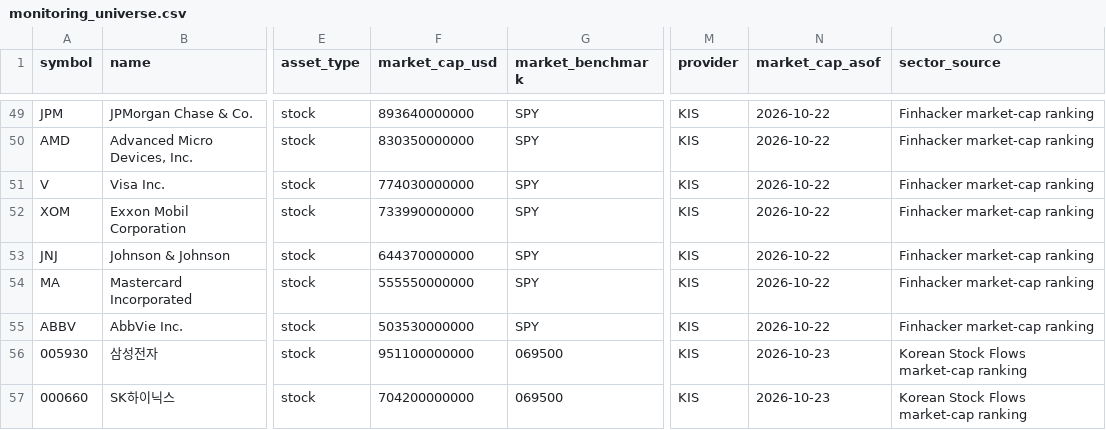
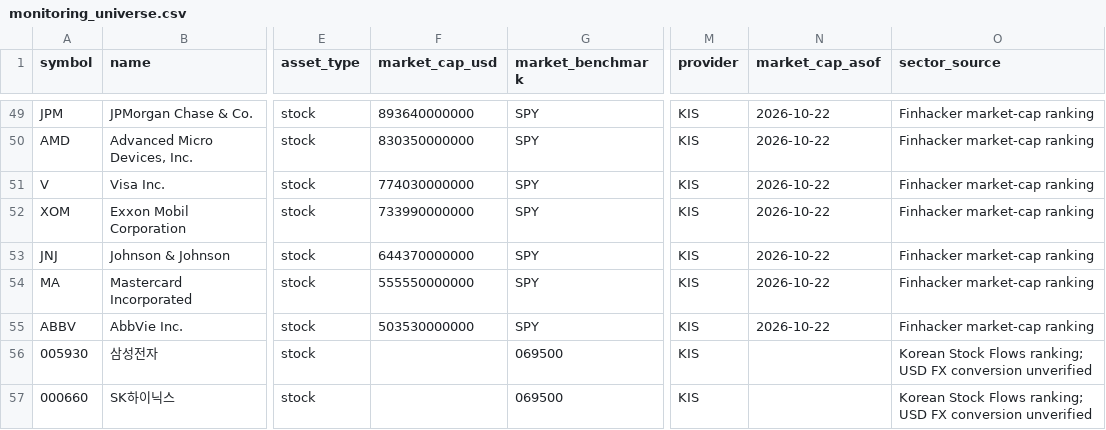
Before and after one commit to wonbosong-arch/global-stage-radar, a CSV file: data/monitoring_universe.csv, drawn as a sheet; only a part is shown, gaps mark what is left out; the diff names each change by its address in the sheet, - before the commit and + after, or states it on an @@ line.

Commit message:
Mark Korean USD market caps as unverified

```diff
--- a/data/monitoring_universe.csv
+++ b/data/monitoring_universe.csv
-F56 (market_cap_usd): 951100000000
+F56 (market_cap_usd): (empty)
-N56:N57 (market_cap_asof): 2026-10-23
+N56:N57 (market_cap_asof): (empty)
-O56:O57 (sector_source): …Stock Flows market-cap ranking
+O56:O57 (sector_source): …Stock Flows ranking; USD FX conversion unverified
-F57 (market_cap_usd): 704200000000
+F57 (market_cap_usd): (empty)
```
